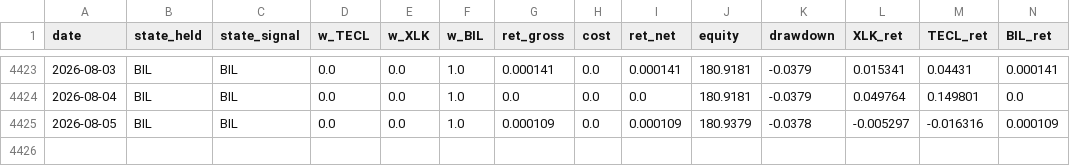
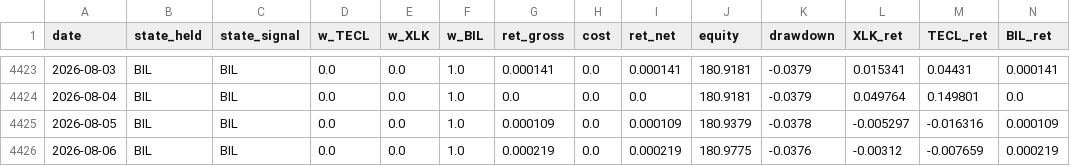
Before and after one commit to dampiermike/TECL_XLK_BIL_timing, a CSV file: results/equity_curve.csv, drawn as a sheet; only a part is shown, gaps mark what is left out; the diff names each change by its address in the sheet, - before the commit and + after, or states it on an @@ line.

Commit message:
Daily data update — 2026-08-07

```diff
--- a/results/equity_curve.csv
+++ b/results/equity_curve.csv
+row 4426: 2026-08-06 | BIL | BIL | 0.0 | 0.0 | 1.0 | 0.000219 | 0.0 | 0.000219 | 180.9775 | -0.0376 | -0.00312 | -0.007659 | 0.000219
```
Also changed, not shown: results/trades.csv, 12 other files.
